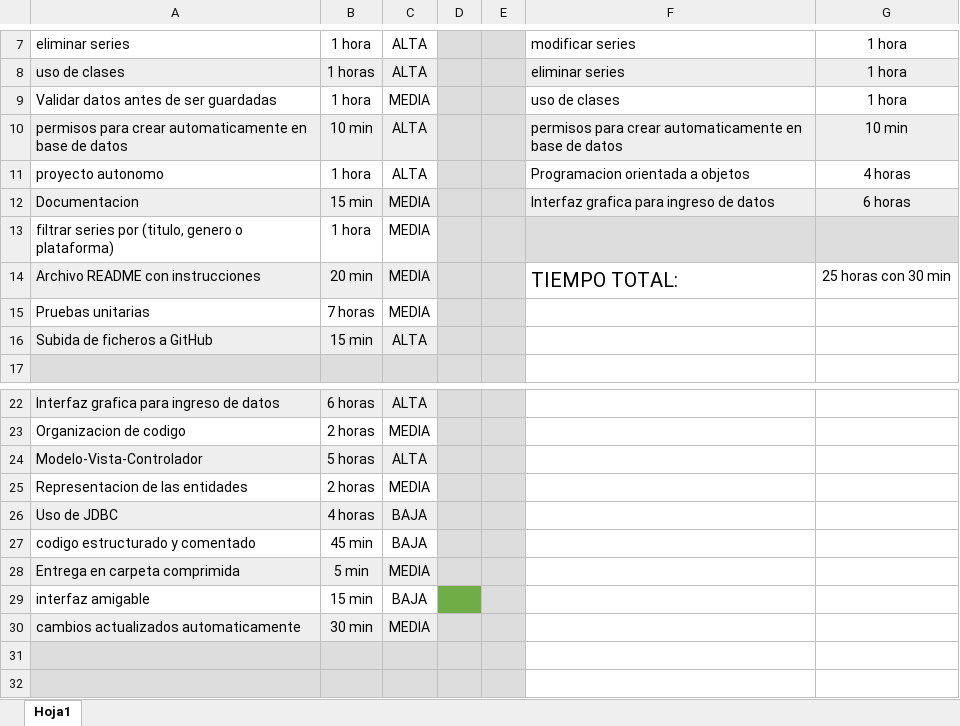
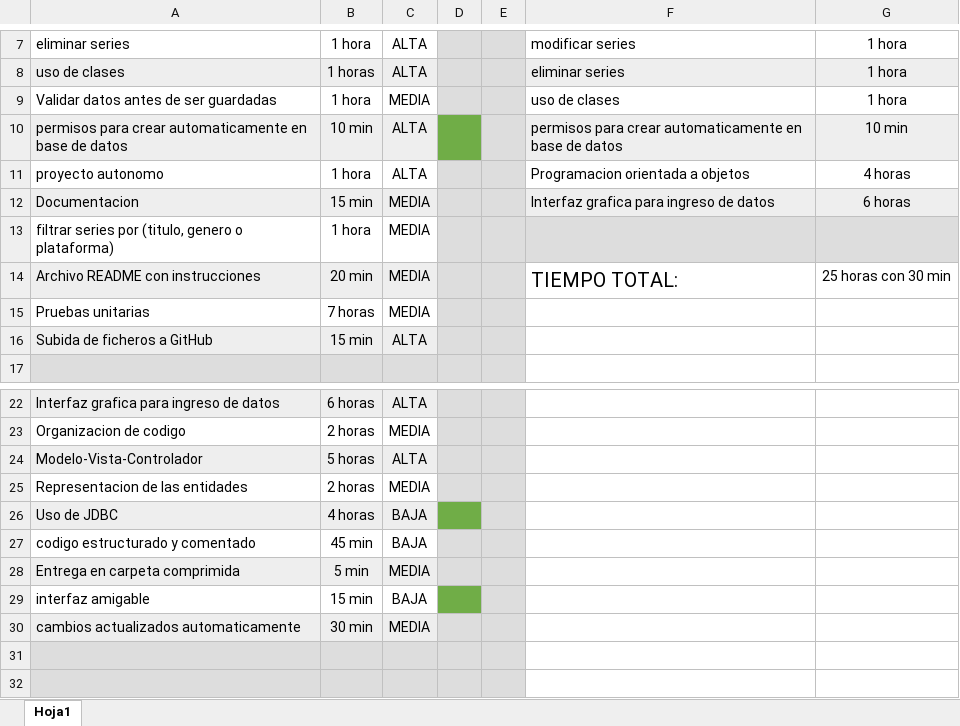
Before and after one commit to davidsanchezlavado/TrabajoFFE, an Excel workbook: Entornos.xlsx, sheet Hoja1, drawn as a sheet; only a part is shown, gaps mark what is left out; values as stored, in another font and other column widths than the file's, no borders; the diff names each change by its address in the sheet, - before the commit and + after, or states it on an @@ line.

Commit message:
Checking permissions DB and use od JDBC
Hemos realizado los permisos, la creacion de las tablas serie y plataforma y el uso de JDBC

```diff
--- a/Entornos.xlsx (sheet Hoja1)
+++ b/Entornos.xlsx (sheet Hoja1)
-D10 fill: #DDDDDD
+D10 fill: #70AD47
-D26 fill: #DDDDDD
+D26 fill: #70AD47
```
